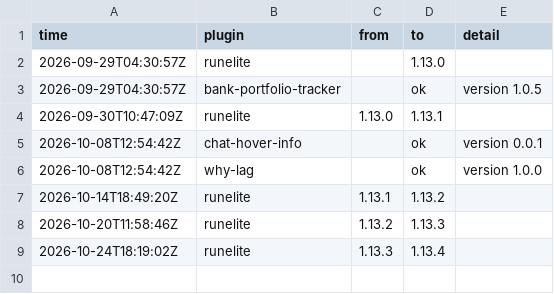
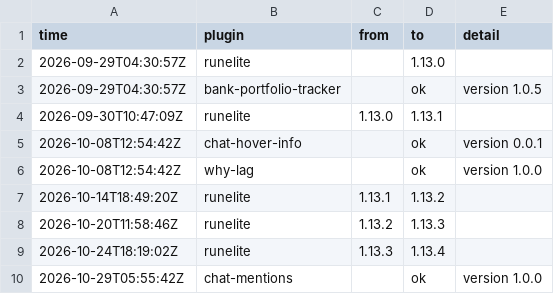
Before and after one commit to 2hBuilds/hub-installs, a CSV file: data/health-log.csv, drawn as a sheet; the diff names each change by its address in the sheet, - before the commit and + after, or states it on an @@ line.

```diff
--- a/data/health-log.csv
+++ b/data/health-log.csv
+row 10: 2026-10-29T05:55:42Z | chat-mentions |  | ok | version 1.0.0
```
Also changed, not shown: data/installs.csv, 3 other files.
